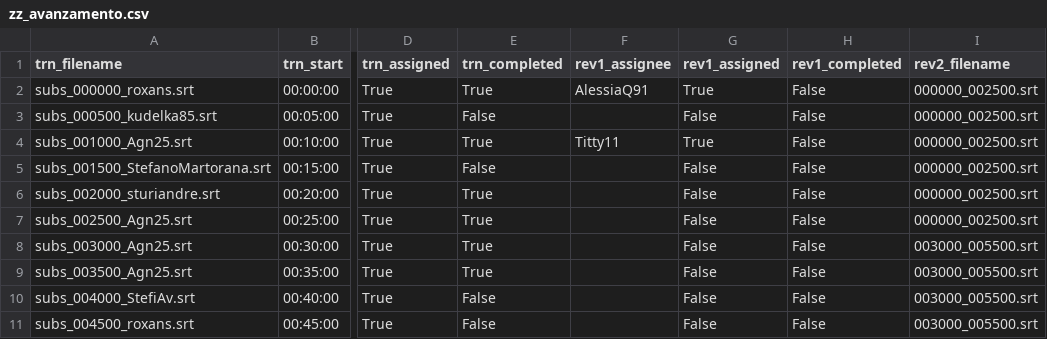
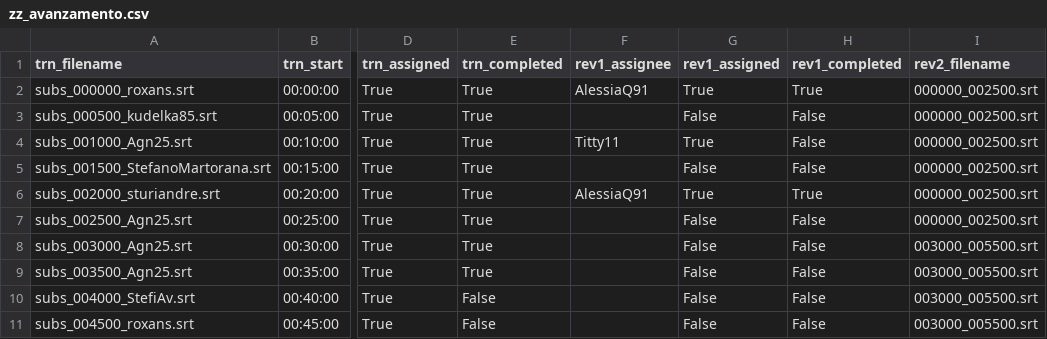
Before and after one commit to fedescimo/subs, a CSV file: subs/arav/zz_avanzamento.csv, drawn as a sheet; only a part is shown, gaps mark what is left out; the diff names each change by its address in the sheet, - before the commit and + after, or states it on an @@ line.

Commit message:
update

```diff
--- a/subs/arav/zz_avanzamento.csv
+++ b/subs/arav/zz_avanzamento.csv
-H2 (rev1_completed): False
+H2 (rev1_completed): True
-E3 (trn_completed): False
+E3 (trn_completed): True
-E5 (trn_completed): False
+E5 (trn_completed): True
-F6 (rev1_assignee): (empty)
+F6 (rev1_assignee): AlessiaQ91
-G6 (rev1_assigned): False
+G6 (rev1_assigned): True
-H6 (rev1_completed): False
+H6 (rev1_completed): True
```
